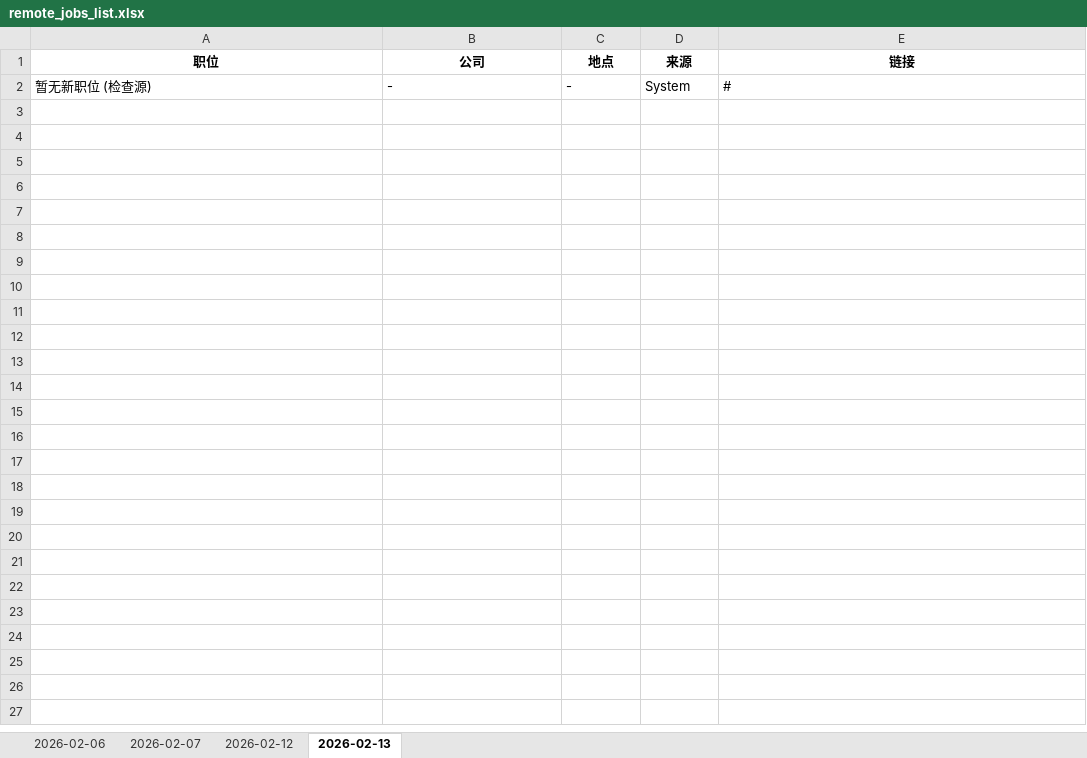
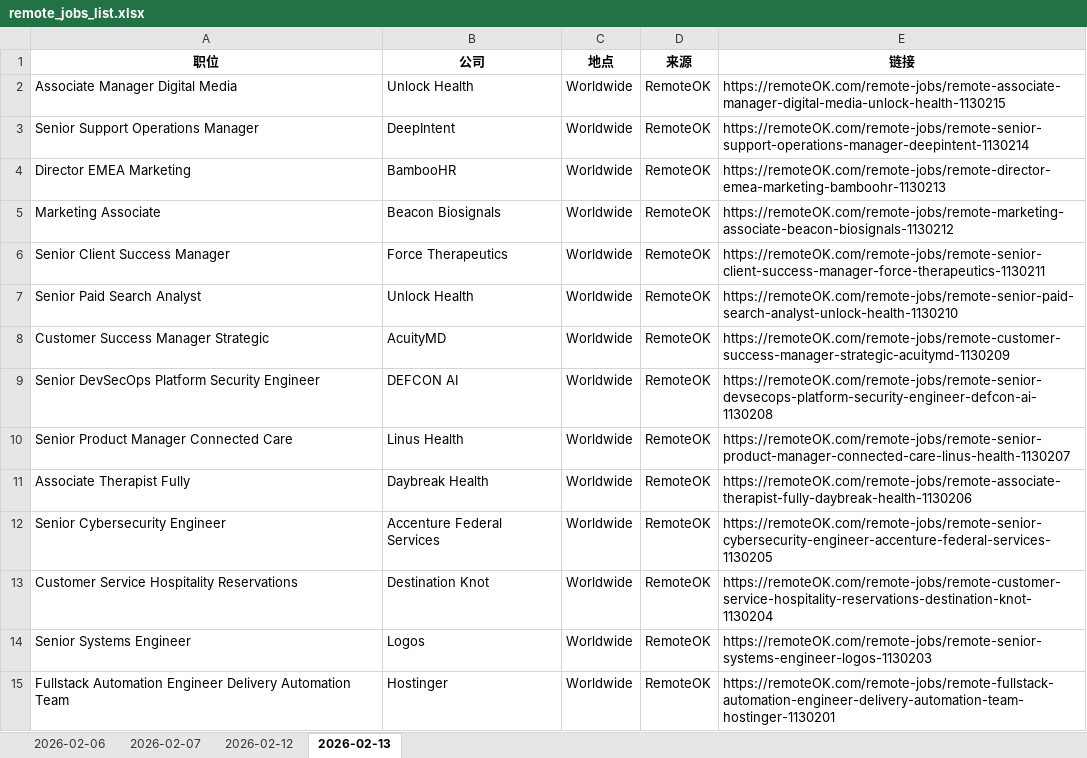
Before and after one commit to jinyingye-spec/my-remote-jobs, an Excel workbook: remote_jobs_list.xlsx, sheet 2026-02-13, drawn as a sheet; values as stored, in another font and other column widths than the file's, no borders; removed rows and columns are numbered as before the commit, all else as after; the diff names each change by its address in the sheet, - before the commit and + after, or states it on an @@ line.

```diff
--- a/remote_jobs_list.xlsx (sheet 2026-02-13)
+++ b/remote_jobs_list.xlsx (sheet 2026-02-13)
-row 2: 暂无新职位 (检查源) | - | - | System | #
+row 2: Associate Manager Digital Media | Unlock Health | Worldwide | RemoteOK | https://remoteOK.com/remote-jobs/remote-associate-manager-digital-media-unlock-health-1130215
+row 3: Senior Support Operations Manager | DeepIntent | Worldwide | RemoteOK | https://remoteOK.com/remote-jobs/remote-senior-support-operations-manager-deepintent-1130214
+row 4: Director EMEA Marketing | BambooHR | Worldwide | RemoteOK | https://remoteOK.com/remote-jobs/remote-director-emea-marketing-bamboohr-1130213
+row 5: Marketing Associate | Beacon Biosignals | Worldwide | RemoteOK | https://remoteOK.com/remote-jobs/remote-marketing-associate-beacon-biosignals-1130212
+row 6: Senior Client Success Manager | Force Therapeutics | Worldwide | RemoteOK | https://remoteOK.com/remote-jobs/remote-senior-client-success-manager-force-therapeutics-1130211
+row 7: Senior Paid Search Analyst | Unlock Health | Worldwide | RemoteOK | https://remoteOK.com/remote-jobs/remote-senior-paid-search-analyst-unlock-health-1130210
+row 8: Customer Success Manager Strategic | AcuityMD | Worldwide | RemoteOK | https://remoteOK.com/remote-jobs/remote-customer-success-manager-strategic-acuitymd-1130209
+row 9: Senior DevSecOps Platform Security Engineer | DEFCON AI | Worldwide | RemoteOK | https://remoteOK.com/remote-jobs/remote-senior-devsecops-platform-security-engineer-defcon-ai-1130208
+row 10: Senior Product Manager Connected Care | Linus Health | Worldwide | RemoteOK | https://remoteOK.com/remote-jobs/remote-senior-product-manager-connected-care-linus-health-1130207
+row 11: Associate Therapist Fully | Daybreak Health | Worldwide | RemoteOK | https://remoteOK.com/remote-jobs/remote-associate-therapist-fully-daybreak-health-1130206
+row 12: Senior Cybersecurity Engineer | Accenture Federal Services | Worldwide | RemoteOK | https://remoteOK.com/remote-jobs/remote-senior-cybersecurity-engineer-accenture-federal-services-1130205
+row 13: Customer Service Hospitality Reservations | Destination Knot | Worldwide | RemoteOK | https://remoteOK.com/remote-jobs/remote-customer-service-hospitality-reservations-destination-knot-1130204
+row 14: Senior Systems Engineer | Logos | Worldwide | RemoteOK | https://remoteOK.com/remote-jobs/remote-senior-systems-engineer-logos-1130203
+row 15: Fullstack Automation Engineer Delivery Automation Team | Hostinger | Worldwide | RemoteOK | https://remoteOK.com/remote-jobs/remote-fullstack-automation-engineer-delivery-automation-team-hostinger-1130201
```
Also changed, not shown: 1 other file.
